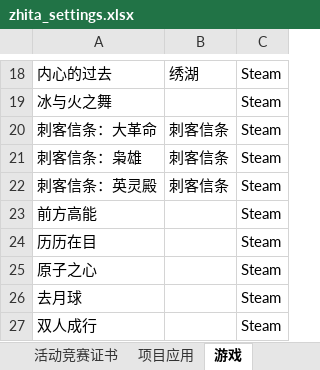
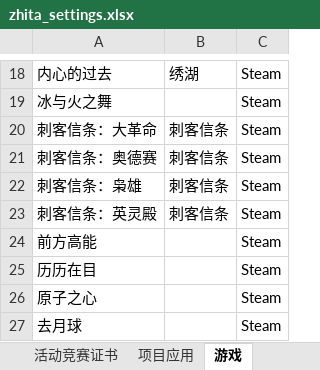
Before and after one commit to zhk0567/atelier, an Excel workbook: zhita_settings.xlsx, sheet 游戏, drawn as a sheet; only a part is shown, gaps mark what is left out; the shorter side is filled out with more unchanged rows; values as stored, in another font and other column widths than the file's, no borders; the diff names each change by its address in the sheet, - before the commit and + after, or states it on an @@ line.

```diff
--- a/zhita_settings.xlsx (sheet 游戏)
+++ b/zhita_settings.xlsx (sheet 游戏)
+row 21: 刺客信条：奥德赛 | 刺客信条 | Steam
```
Also changed, not shown: sheet 书籍, sheet 番剧, sheet 电影, 51 other files.
